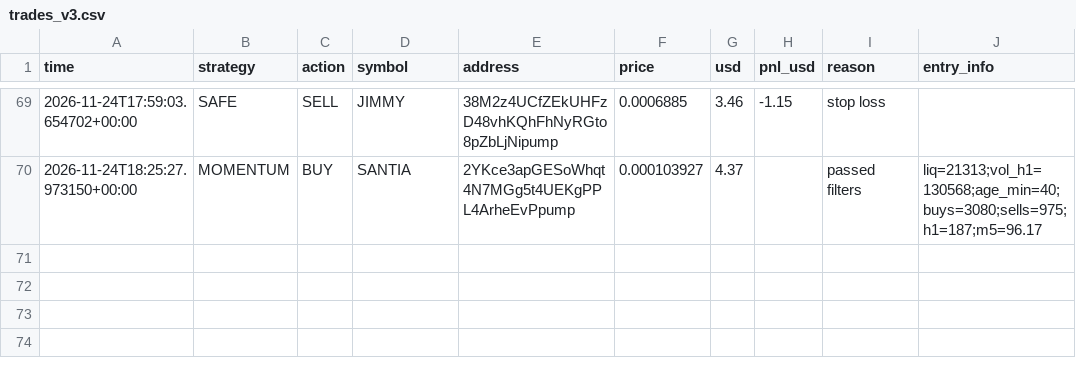
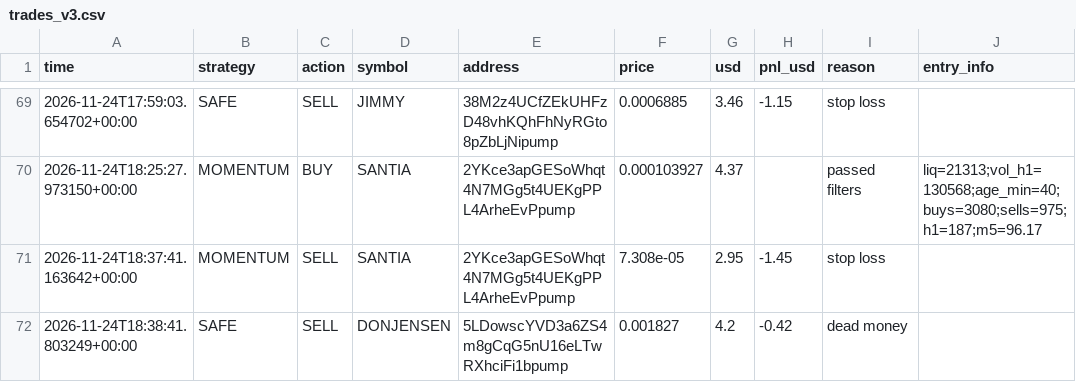
Before and after one commit to fahimkhayam75-test/C-testing, a CSV file: trades_v3.csv, drawn as a sheet; only a part is shown, gaps mark what is left out; the diff names each change by its address in the sheet, - before the commit and + after, or states it on an @@ line.

```diff
--- a/trades_v3.csv
+++ b/trades_v3.csv
+row 71: 2026-11-24T18:37:41.163642+00:00 | MOMENTUM | SELL | SANTIA | 2YKce3apGESoWhqt4N7MGg5t4UEKgPPL4ArheEvPpump | 7.308e-05 | 2.95 | -1.45 | stop loss
+row 72: 2026-11-24T18:38:41.803249+00:00 | SAFE | SELL | DONJENSEN | 5LDowscYVD3a6ZS4m8gCqG5nU16eLTwRXhciFi1bpump | 0.001827 | 4.2 | -0.42 | dead money
```
Also changed, not shown: 2 other files.
